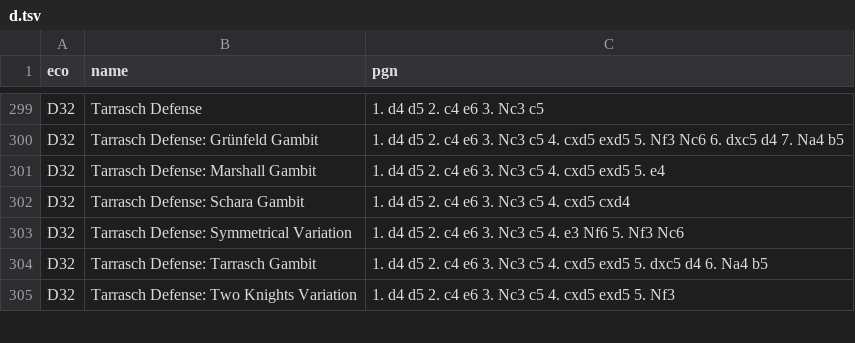
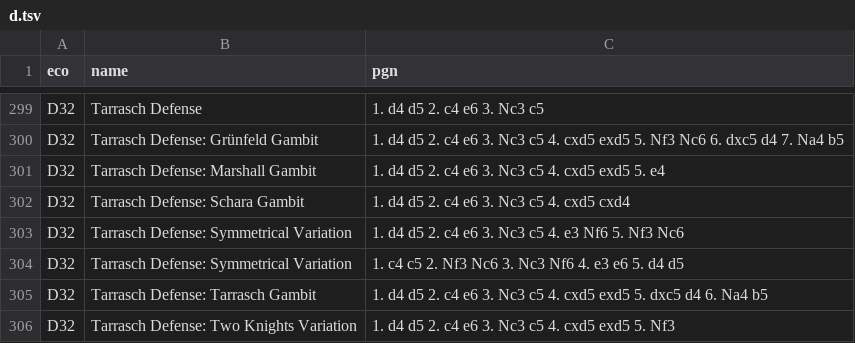
Before and after one commit to lichess-org/chess-openings, a TSV file: d.tsv, drawn as a sheet; only a part is shown, gaps mark what is left out.

Commit message:
feat: add Symmetrical English transpose to D32 Tarrasch
Integrate the Symmetrical English layout transposing into the Queen's
Gambit Declined: Tarrasch Defense (Symmetrical Variation) as soon as
Black commits the d-pawn.

- File: d.tsv
- ECO: D32
- PGN added: 1. c4 c5 2. Nf3 Nc6 3. Nc3 Nf6 4. e3 e6 5. d4 d5

Maps the intersection where a fully symmetrical flank opening reaches the
exact classical Tarrasch setup following White's 5.d4 central push and
Black's immediate 5...d5 response.

```diff
--- a/d.tsv
+++ b/d.tsv
@@ -303,2 +303,3 @@ D32	Tarrasch Defense: Schara Gambit	1. d4 d5 2. c4 e6 3. Nc3 c5 4. cxd5 cxd4
 D32	Tarrasch Defense: Symmetrical Variation	1. d4 d5 2. c4 e6 3. Nc3 c5 4. e3 Nf6 5. Nf3 Nc6
+D32	Tarrasch Defense: Symmetrical Variation	1. c4 c5 2. Nf3 Nc6 3. Nc3 Nf6 4. e3 e6 5. d4 d5
 D32	Tarrasch Defense: Tarrasch Gambit	1. d4 d5 2. c4 e6 3. Nc3 c5 4. cxd5 exd5 5. dxc5 d4 6. Na4 b5
```
